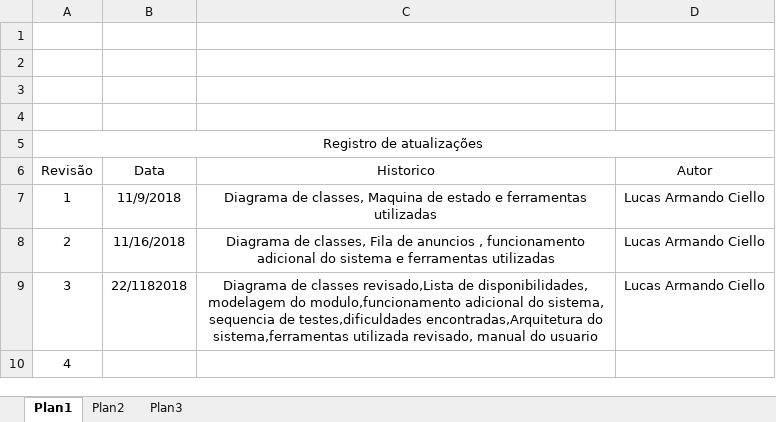
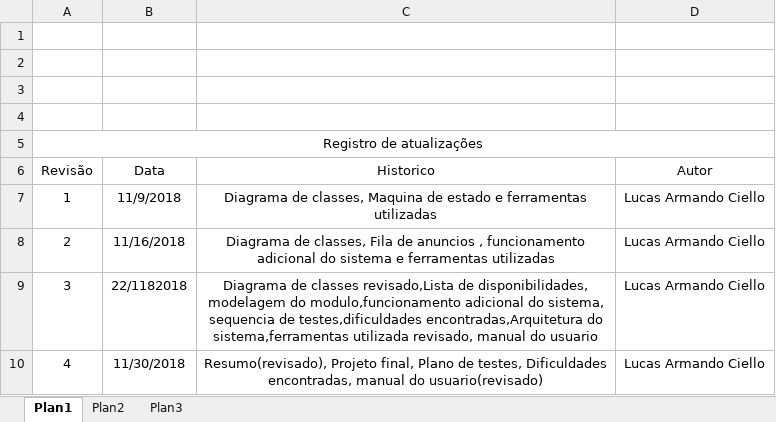
Before and after one commit to lucasciello/Projeto-final, an Excel workbook: Registro de atividades.xlsx, sheet Plan1, drawn as a sheet; values as stored, in another font and other column widths than the file's, no borders; removed rows and columns are numbered as before the commit, all else as after; the diff names each change by its address in the sheet, - before the commit and + after, or states it on an @@ line.

```diff
--- a/Registro de atividades.xlsx (sheet Plan1)
+++ b/Registro de atividades.xlsx (sheet Plan1)
-row 10: 4
+row 10: 4 | 11/30/2018 | Resumo(revisado), Projeto final, Plano de testes, Dificuldades encontradas, manual do usuario(revisado) | Lucas Armando Ciello
```
Also changed, not shown: 10 other files.
